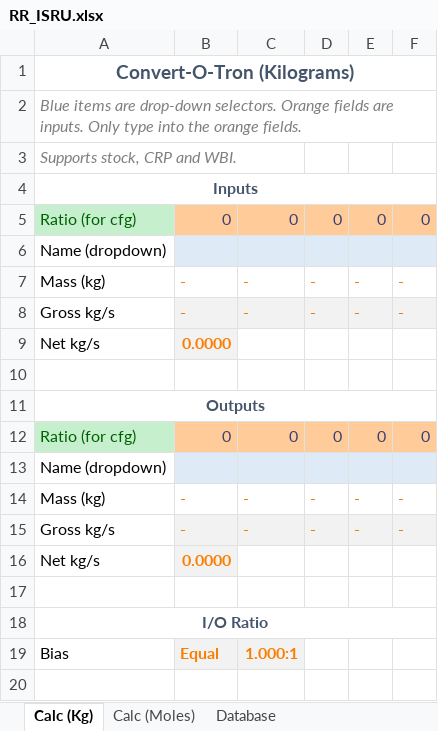
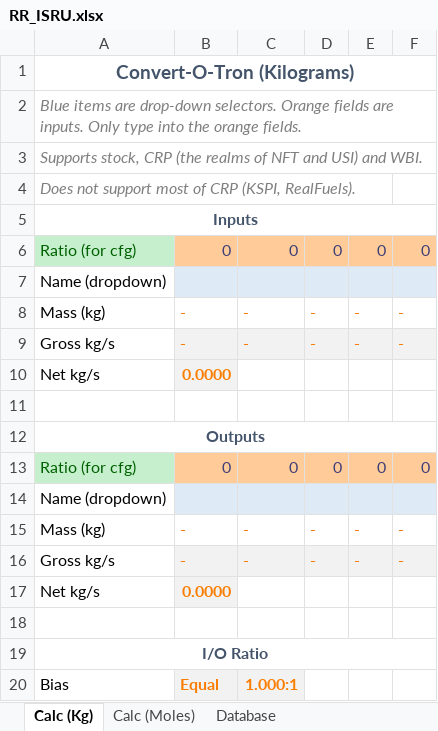
Before and after one commit to JadeOfMaar/RationalResources, an Excel workbook: RR_ISRU.xlsx, sheet Calc (Kg), drawn as a sheet; values as stored, in another font and other column widths than the file's, no borders; the diff names each change by its address in the sheet, - before the commit and + after, or states it on an @@ line.

Commit message:
Update RR_ISRU.xlsx
* Added MKS support
* Updated (do/not support) texts

```diff
--- a/RR_ISRU.xlsx (sheet Calc (Kg))
+++ b/RR_ISRU.xlsx (sheet Calc (Kg))
-A3: Supports stock, CRP and WBI.
+A3: Supports stock, CRP (the realms of NFT and USI) and WBI.
+row 4: Does not support most of CRP (KSPI, RealFuels).
```
Also changed, not shown: sheet Database, sheet Calc (Moles), formulas that keep their value.
